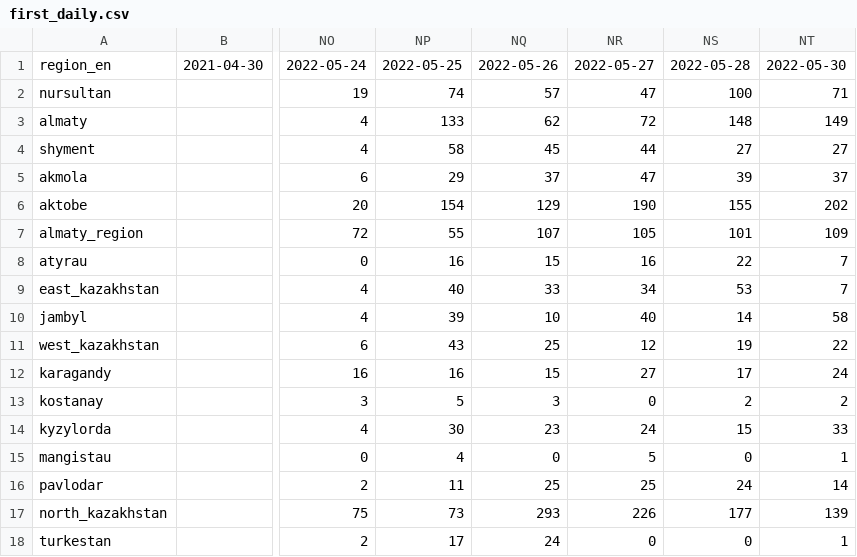
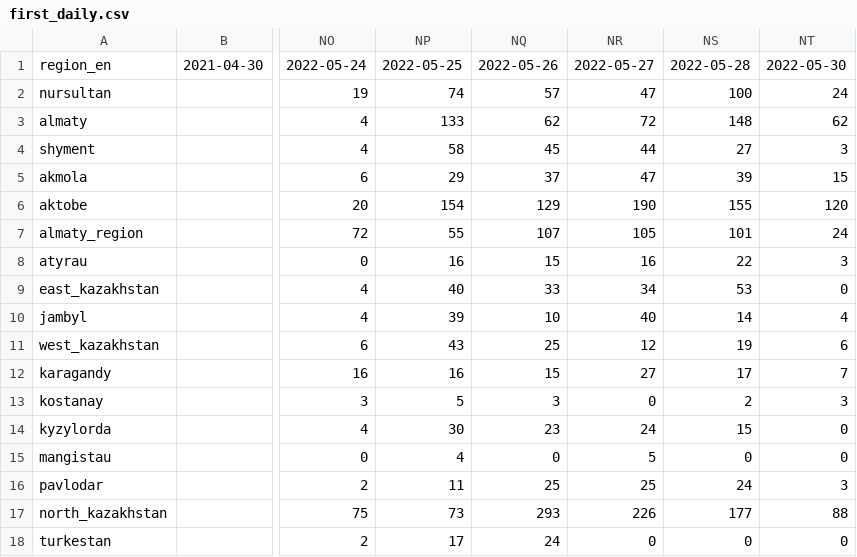
Before and after one commit to zhibek/covid-vaccination-kz, a CSV file: data/first_daily.csv, drawn as a sheet; only a part is shown, gaps mark what is left out; the diff names each change by its address in the sheet, - before the commit and + after, or states it on an @@ line.

```diff
--- a/data/first_daily.csv
+++ b/data/first_daily.csv
-NT2: 71
+NT2: 24
-NT3: 149
+NT3: 62
-NT4: 27
+NT4: 3
-NT5: 37
+NT5: 15
-NT6: 202
+NT6: 120
-NT7: 109
+NT7: 24
-NT8: 7
+NT8: 3
-NT9: 7
+NT9: 0
-NT10: 58
+NT10: 4
-NT11: 22
+NT11: 6
-NT12: 24
+NT12: 7
-NT13: 2
+NT13: 3
-NT14: 33
+NT14: 0
-NT15: 1
+NT15: 0
-NT16: 14
+NT16: 3
-NT17: 139
+NT17: 88
-NT18: 1
+NT18: 0
```
Also changed, not shown: data/first_cumulative.csv, data/second_cumulative.csv, 2 other files.
